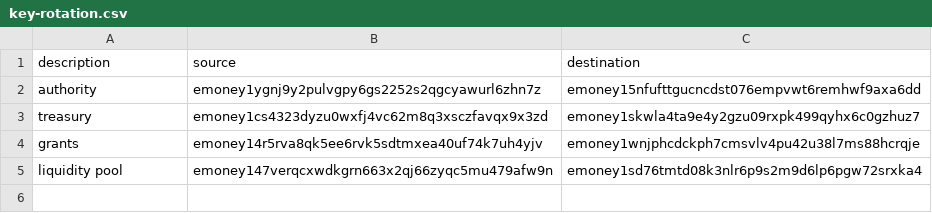
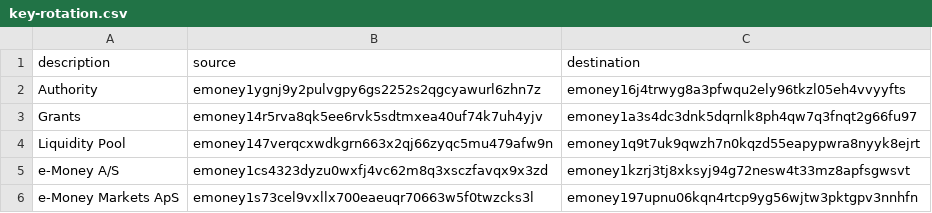
Before and after one commit to e-money/networks, a CSV file: emoney-2/key-rotation.csv, drawn as a sheet.

```diff
--- a/emoney-2/key-rotation.csv
+++ b/emoney-2/key-rotation.csv
@@ -1,5 +1,6 @@
 description,source,destination
-authority,emoney1ygnj9y2pulvgpy6gs2252s2qgcyawurl6zhn7z,emoney15nfufttgucncdst076empvwt6remhwf9axa6dd
-treasury,emoney1cs4323dyzu0wxfj4vc62m8q3xsczfavqx9x3zd,emoney1skwla4ta9e4y2gzu09rxpk499qyhx6c0gzhuz7
-grants,emoney14r5rva8qk5ee6rvk5sdtmxea40uf74k7uh4yjv,emoney1wnjphcdckph7cmsvlv4pu42u38l7ms88hcrqje
-liquidity pool,emoney147verqcxwdkgrn663x2qj66zyqc5mu479afw9n,emoney1sd76tmtd08k3nlr6p9s2m9d6lp6pgw72srxka4
+Authority,emoney1ygnj9y2pulvgpy6gs2252s2qgcyawurl6zhn7z,emoney16j4trwyg8a3pfwqu2ely96tkzl05eh4vvyyfts
+Grants,emoney14r5rva8qk5ee6rvk5sdtmxea40uf74k7uh4yjv,emoney1a3s4dc3dnk5dqrnlk8ph4qw7q3fnqt2g66fu97
+Liquidity Pool,emoney147verqcxwdkgrn663x2qj66zyqc5mu479afw9n,emoney1q9t7uk9qwzh7n0kqzd55eapypwra8nyyk8ejrt
+e-Money A/S,emoney1cs4323dyzu0wxfj4vc62m8q3xsczfavqx9x3zd,emoney1kzrj3tj8xksyj94g72nesw4t33mz8apfsgwsvt
+e-Money Markets ApS,emoney1s73cel9vxllx700eaeuqr70663w5f0twzcks3l,emoney197upnu06kqn4rtcp9yg56wjtw3pktgpv3nnhfn
```
Also changed, not shown: 2 other files.
